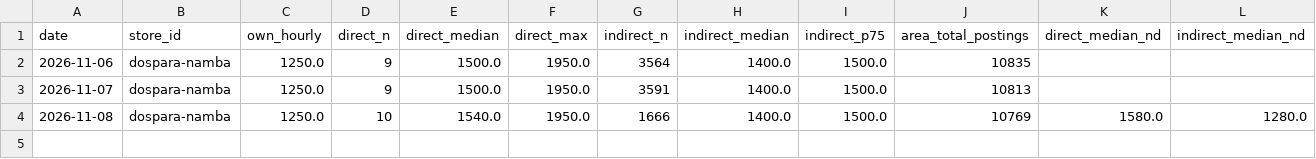
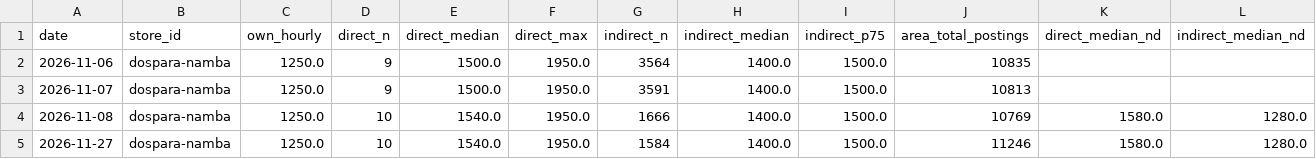
Before and after one commit to knoro-hue/HourlyWageSurvey, a CSV file: reports/dospara-namba/history.csv, drawn as a sheet.

```diff
--- a/reports/dospara-namba/history.csv
+++ b/reports/dospara-namba/history.csv
@@ -4 +4,2 @@ date,store_id,own_hourly,direct_n,direct_median,direct_max,indirect_n,indirect_m
 2026-11-08,dospara-namba,1250.0,10,1540.0,1950.0,1666,1400.0,1500.0,10769,1580.0,1280.0
+2026-11-27,dospara-namba,1250.0,10,1540.0,1950.0,1584,1400.0,1500.0,11246,1580.0,1280.0
```
Also changed, not shown: docs/data/benefits.csv, reports/dospara-kumamoto/history.csv, 39 other files.
